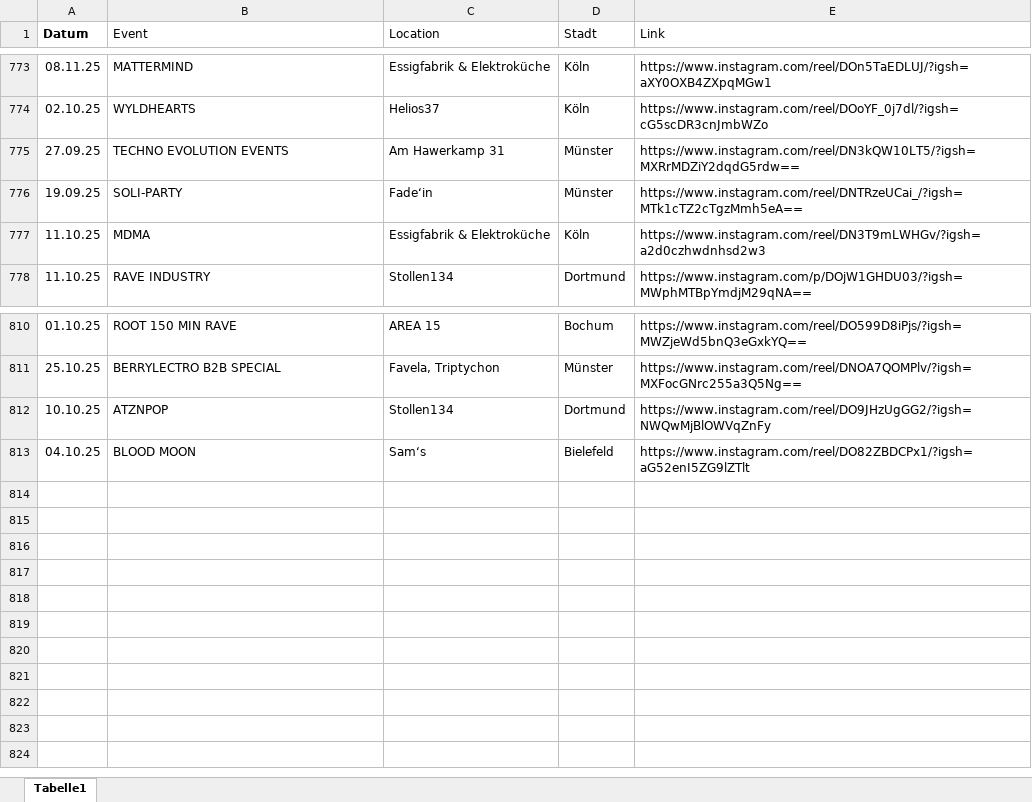
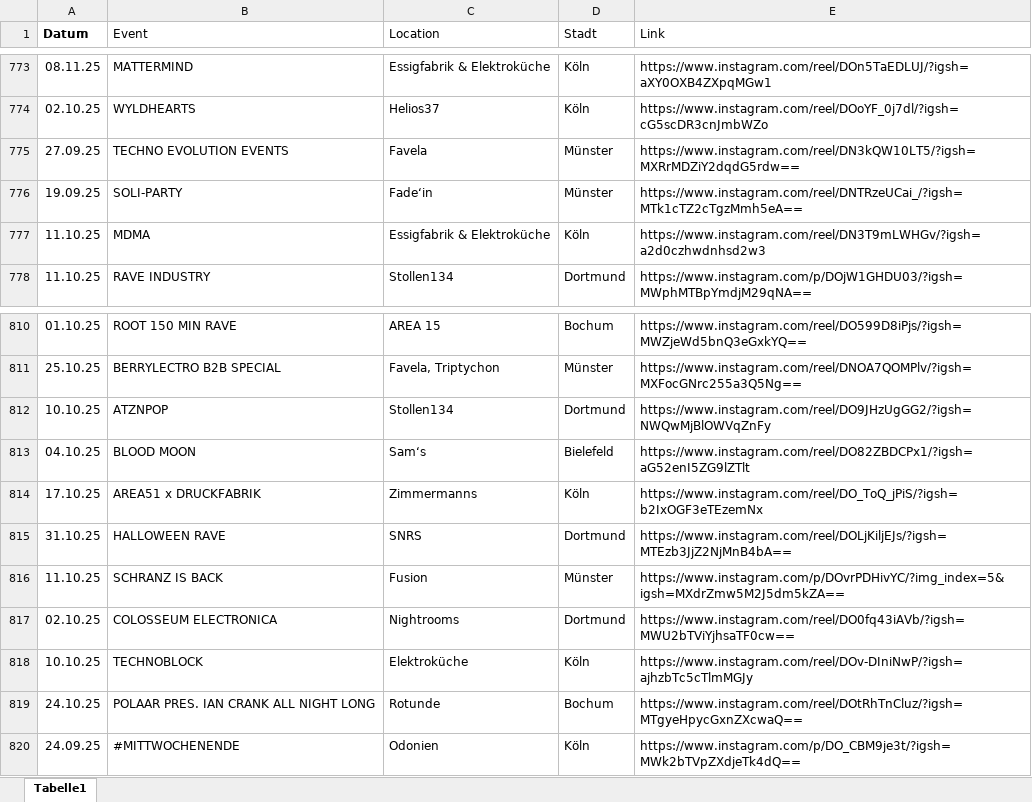
Before and after one commit to rafaelthetrue/rafaelthetrue.github.io, an Excel workbook: events.xlsx, sheet Tabelle1, drawn as a sheet; only a part is shown, gaps mark what is left out; values as stored, in another font and other column widths than the file's, no borders; the diff names each change by its address in the sheet, - before the commit and + after, or states it on an @@ line.

Commit message:
Add files via upload

```diff
--- a/events.xlsx (sheet Tabelle1)
+++ b/events.xlsx (sheet Tabelle1)
-C775 (Location): Am Hawerkamp 31
+C775 (Location): Favela
+row 814: 17.10.25 | AREA51 x DRUCKFABRIK | Zimmermanns | Köln | https://www.instagram.com/reel/DO_ToQ_jPiS/?igsh=b2IxOGF3eTEzemNx
+row 815: 31.10.25 | HALLOWEEN RAVE | SNRS | Dortmund | https://www.instagram.com/reel/DOLjKiljEJs/?igsh=MTEzb3JjZ2NjMnB4bA==
+row 816: 11.10.25 | SCHRANZ IS BACK | Fusion | Münster | https://www.instagram.com/p/DOvrPDHivYC/?img_index=5&igsh=MXdrZmw5M2J5dm5kZA==
+row 817: 02.10.25 | COLOSSEUM ELECTRONICA | Nightrooms | Dortmund | https://www.instagram.com/reel/DO0fq43iAVb/?igsh=MWU2bTViYjhsaTF0cw==
+row 818: 10.10.25 | TECHNOBLOCK | Elektroküche | Köln | https://www.instagram.com/reel/DOv-DIniNwP/?igsh=ajhzbTc5cTlmMGJy
+row 819: 24.10.25 | POLAAR PRES. IAN CRANK ALL NIGHT LONG | Rotunde | Bochum | https://www.instagram.com/reel/DOtRhTnCluz/?igsh=MTgyeHpycGxnZXcwaQ==
+row 820: 24.09.25 | #MITTWOCHENENDE | Odonien | Köln | https://www.instagram.com/p/DO_CBM9je3t/?igsh=MWk2bTVpZXdjeTk4dQ==
```
